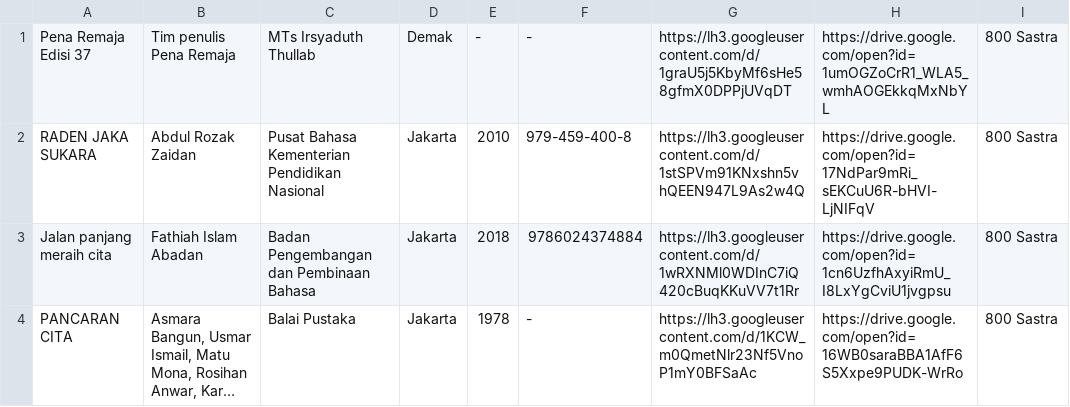
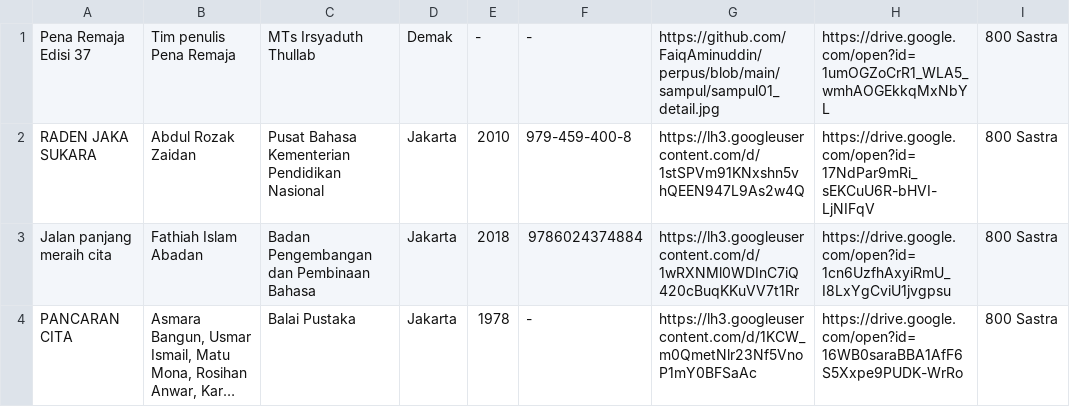
Before and after one commit to FaiqAminuddin/perpus, a CSV file: buku.csv, drawn as a sheet; only a part is shown; long unchanged cells end in ….

Commit message:
coba file sampul dari github sendiri

```diff
--- a/buku.csv
+++ b/buku.csv
@@ -1,2 +1,2 @@
-"Pena Remaja Edisi 37","Tim penulis Pena Remaja","MTs Irsyaduth Thullab","Demak","-","-","https://lh3.googleusercontent.com/d/1graU5j5KbyMf6sHe58gfmX0DPPjUVqDT","https://drive.google.com/open?id=1umOGZoCrR1_WLA5_wmhAOGEkkqMxNbYL","800 Sastra"
+"Pena Remaja Edisi 37","Tim penulis Pena Remaja","MTs Irsyaduth Thullab","Demak","-","-","https://github.com/FaiqAminuddin/perpus/blob/main/sampul/sampul01_detail.jpg","https://drive.google.com/open?id=1umOGZoCrR1_WLA5_wmhAOGEkkqMxNbYL","800 Sastra"
 "RADEN JAKA SUKARA","Abdul Rozak Zaidan","Pusat Bahasa   Kementerian Pendidikan Nasional","Jakarta","2010","979-459-400-8","https://lh3.googleusercontent.com/d/1stSPVm91KNxshn5vhQEEN947L9As2w4Q","https://drive.google.com/open?id=17NdPar9mRi_sEKCuU6R-bHVI-LjNIFqV","800 Sastra"
```
